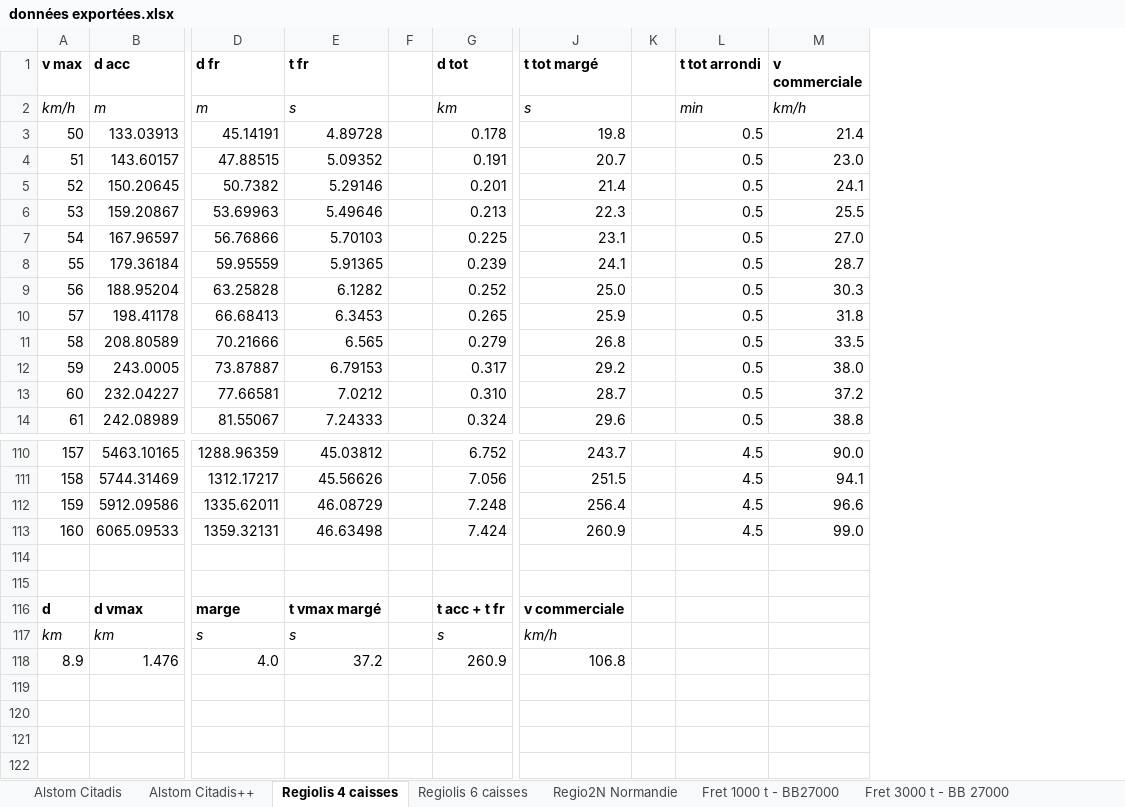
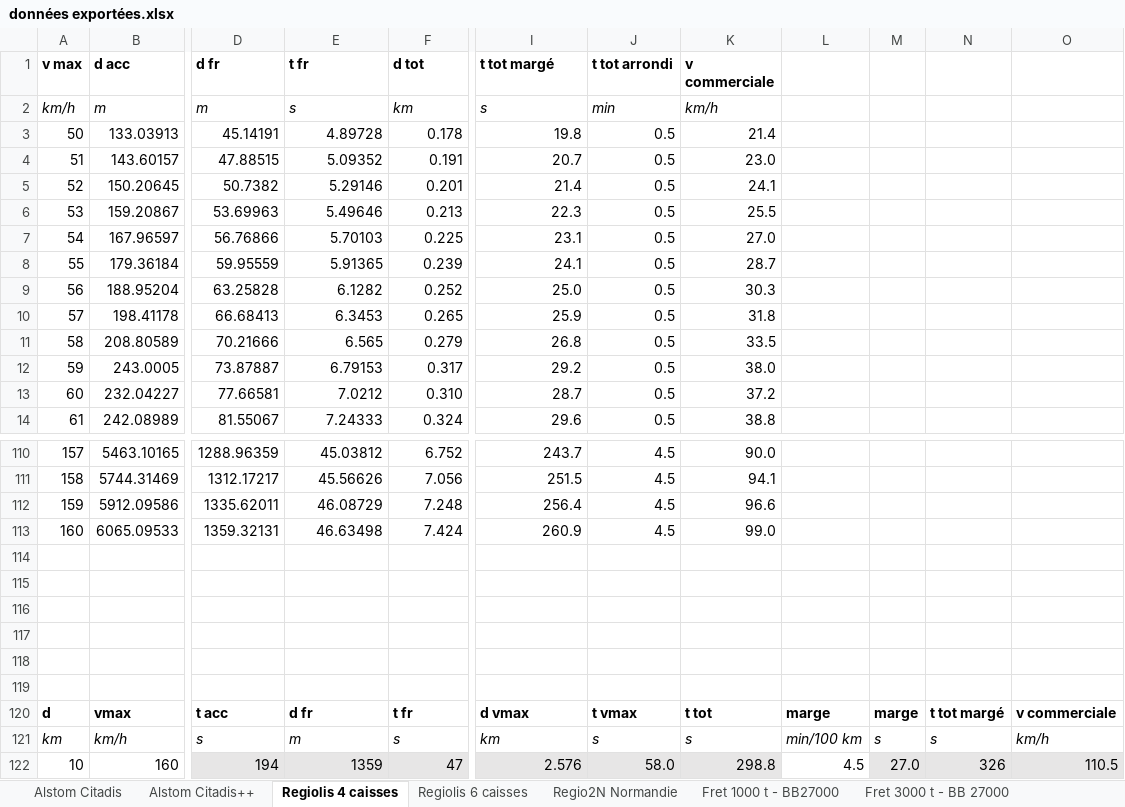
Before and after one commit to Siuol39/acceleration, an Excel workbook: sorties/données exportées.xlsx, sheet Regiolis 4 caisses, drawn as a sheet; only a part is shown, gaps mark what is left out; values as stored, in another font and other column widths than the file's, no borders; removed rows and columns are numbered as before the commit, all else as after; rows hold the shown columns only; the diff names each change by its address in the sheet, - before the commit and + after, or states it on an @@ line.

```diff
--- a/sorties/données exportées.xlsx (sheet Regiolis 4 caisses)
+++ b/sorties/données exportées.xlsx (sheet Regiolis 4 caisses)
-column F, empty
-column K, empty
+column L, empty
+column M, empty
+column N, empty
+column O, empty
-row 116: d | d vmax | marge | t vmax margé |  | t acc + t fr | v commerciale
+row 116: (empty)
-row 117: km | km | s | s |  | s | km/h
+row 117: (empty)
-row 118: 8.9 | 1.476 | 4.0 | 37.2 |  | 260.9 | 106.8
+row 118: (empty)
+row 119: (empty)
+row 120: d | vmax | t acc | d fr | t fr | d vmax | t vmax | t tot | marge | marge | t tot margé | v commerciale
+row 121: km | km/h | s | m | s | km | s | s | min/100 km | s | s | km/h
+row 122: 10 | 160 | 194 | 1359 | 47 | 2.576 | 58.0 | 298.8 | 4.5 | 27.0 | 326 | 110.5
```
Also changed, not shown: sheet Regio2N Normandie, sheet Regiolis 6 caisses, sheet Alstom Citadis, formulas that keep their value, 1 other file.
